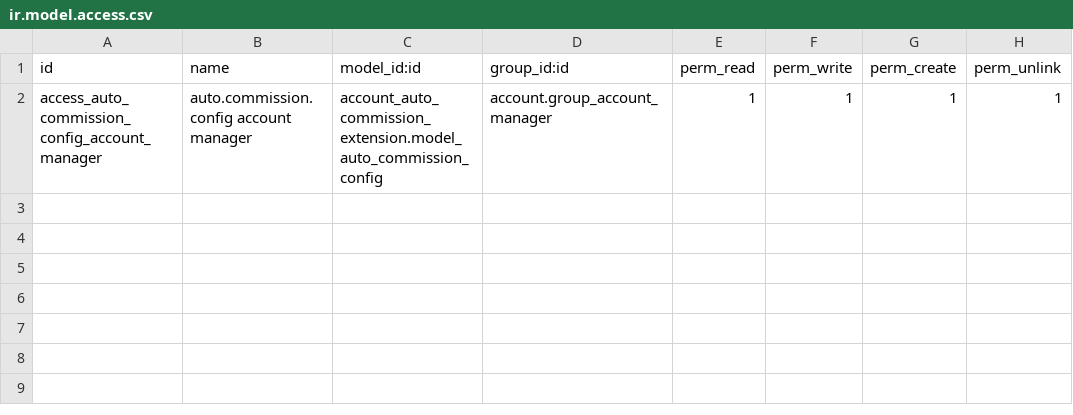
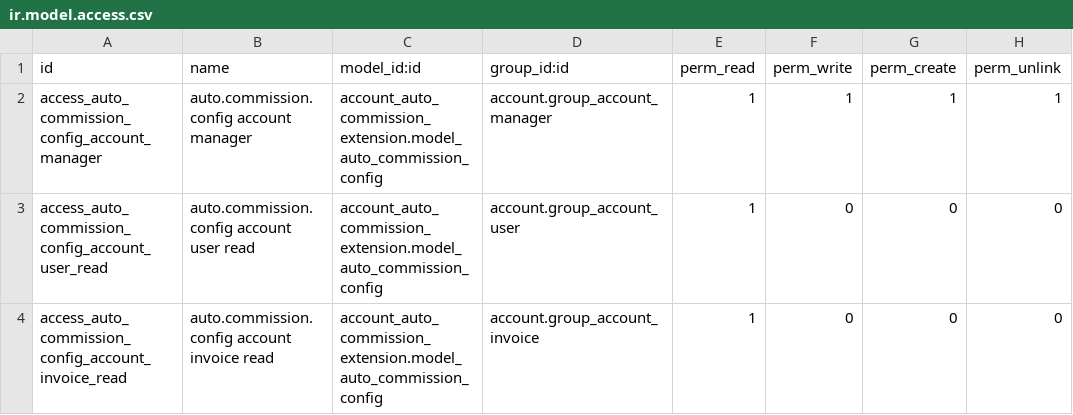
Before and after one commit to MohamedESalem/account_auto_commission_extension, a CSV file: security/ir.model.access.csv, drawn as a sheet; the diff names each change by its address in the sheet, - before the commit and + after, or states it on an @@ line.

Commit message:
Auto commission: sync on invoice lines
Move automatic agent assignment from move-level hooks to invoice line-level synchronization. Add account_move_line logic to compute and auto-sync commission agents by intersecting company auto-commission config with product-specific commission agents, preserving manual edits and avoiding duplicates. Introduce product.template.commission_agent_ids and a flag on account.invoice.line.agent (auto_commission_managed) to mark managed lines. Update account.move to fallback to line-level sync on writes and remove the old create hook. Add security rules/access for reading configs by non-managers, view for product agents, manifest/data ordering and version bump, README updates, and a comprehensive test suite covering create/write behaviors, multi-company and permission scenarios.

```diff
--- a/security/ir.model.access.csv
+++ b/security/ir.model.access.csv
+row 3: access_auto_commission_config_account_user_read | auto.commission.config account user read | account_auto_commission_extension.model_auto_commission_config | account.group_account_user | 1 | 0 | 0 | 0
+row 4: access_auto_commission_config_account_invoice_read | auto.commission.config account invoice read | account_auto_commission_extension.model_auto_commission_config | account.group_account_invoice | 1 | 0 | 0 | 0
```
Also changed, not shown: 13 other files.
